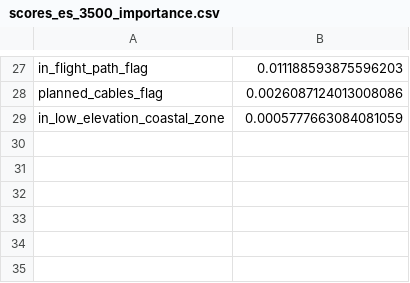
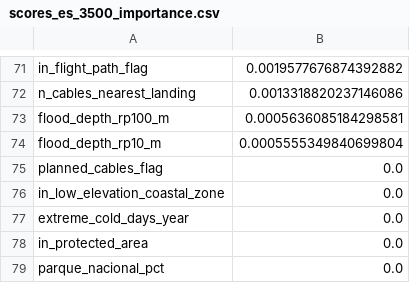
Before and after one commit to AdhamR1/HackFinance_Ingenieros_Ingeniosos, a CSV file: pipeline/data/processed/scores_es_3500_importance.csv, drawn as a sheet; only a part is shown, gaps mark what is left out; addresses are those after the commit; the diff covers the shown part only; the diff names each change by its address in the sheet, - before the commit and + after, or states it on an @@ line.

Commit message:
Scores de la web con restricciones de expertos

```diff
--- a/pipeline/data/processed/scores_es_3500_importance.csv
+++ b/pipeline/data/processed/scores_es_3500_importance.csv
-B71: 0.011188593875596203
+B71: 0.0019577676874392882
+row 72: n_cables_nearest_landing | 0.0013318820237146086
+row 73: flood_depth_rp100_m | 0.0005636085184298581
+row 74: flood_depth_rp10_m | 0.0005555349840699804
-B75: 0.0026087124013008086
+B75: 0.0
-B76: 0.0005777663084081059
+B76: 0.0
+row 77: extreme_cold_days_year | 0.0
+row 78: in_protected_area | 0.0
+row 79: parque_nacional_pct | 0.0
```
Also changed, not shown: 61 added rows, 17 removed rows and 8 edited cells elsewhere in this file, 2 other files.
